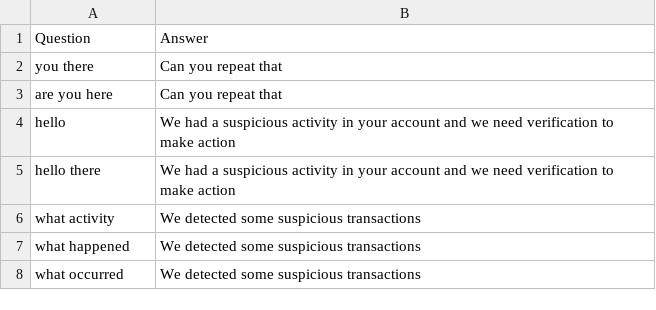
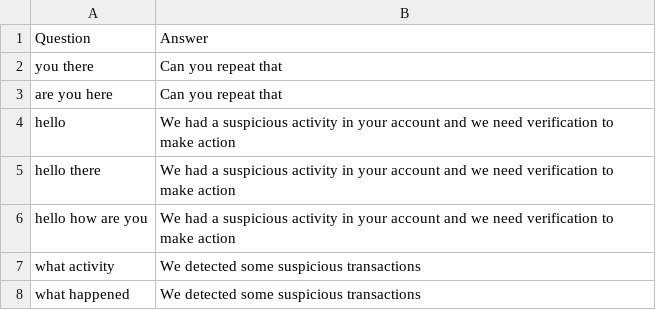
Before and after one commit to an1604/Deceptify, a CSV file: app/Server/LLM/prompts/bank/Bank-knowledge.csv, drawn as a sheet; only a part is shown; the shorter side is filled out with more unchanged rows; the diff names each change by its address in the sheet, - before the commit and + after, or states it on an @@ line.

Commit message:
updated knowledge

```diff
--- a/app/Server/LLM/prompts/bank/Bank-knowledge.csv
+++ b/app/Server/LLM/prompts/bank/Bank-knowledge.csv
+row 6: hello how are you | We had a suspicious activity in your account and we need verification to make action
```
Also changed, not shown: app/Server/LLM/prompts/delivery/Delivery-knowledge.csv.
